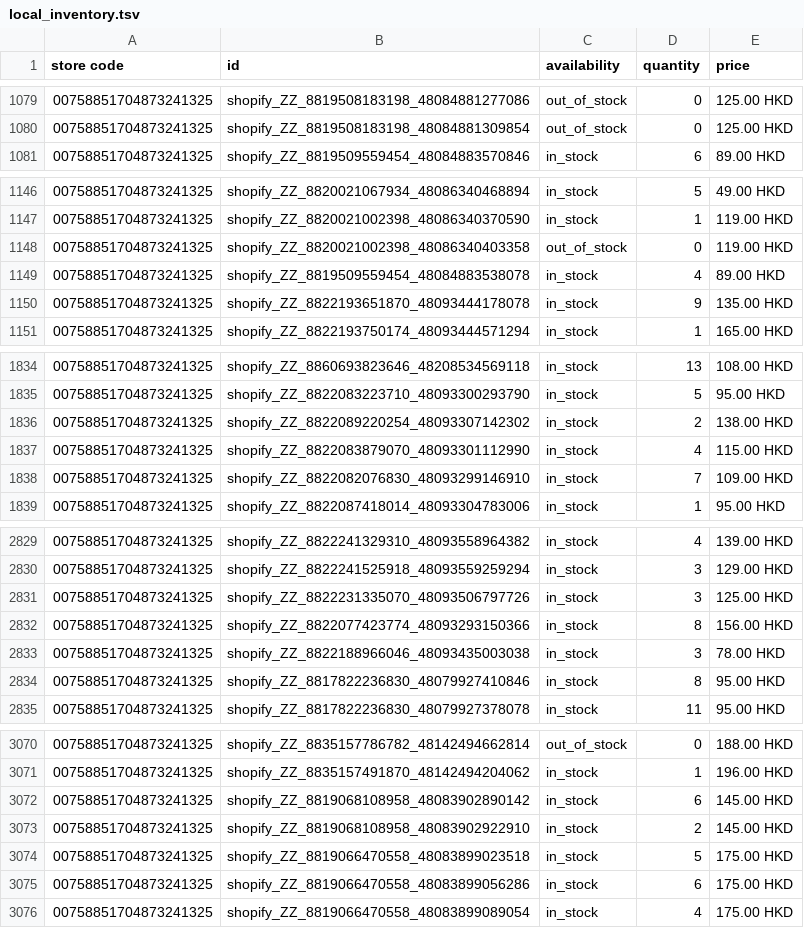
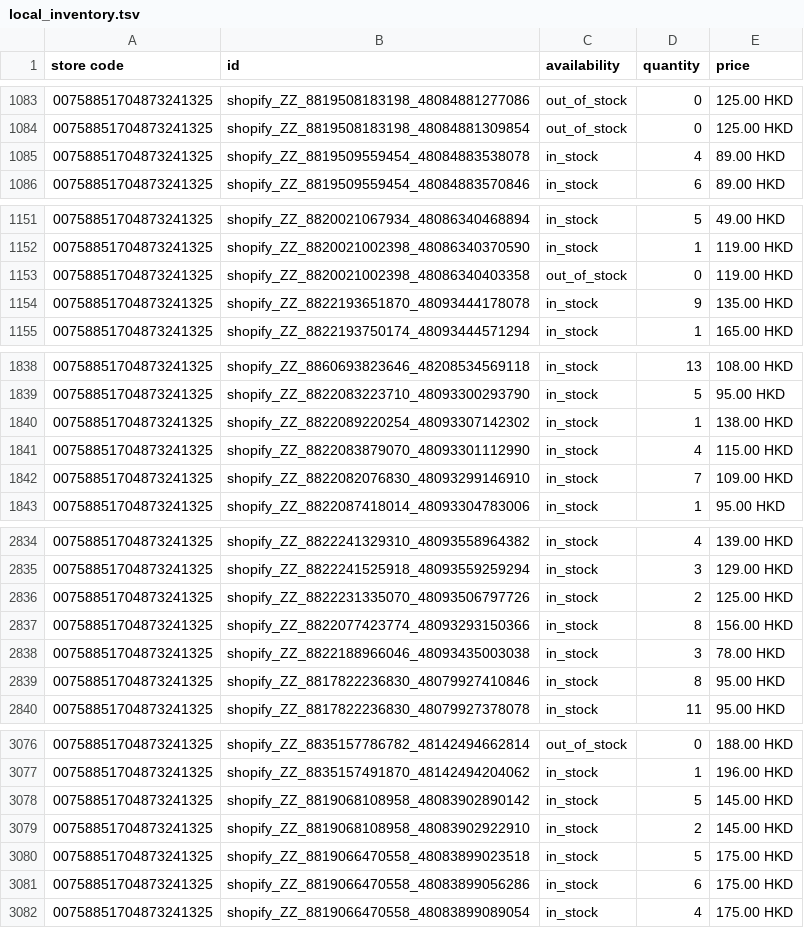
Before and after one commit to edberli/ouji-website, a TSV file: data/local_inventory.tsv, drawn as a sheet; only a part is shown, gaps mark what is left out; the diff covers the shown part only.

```diff
--- a/data/local_inventory.tsv
+++ b/data/local_inventory.tsv
@@ -1080,2 +1084,3 @@ store code	id	availability	quantity	price
 00758851704873241325	shopify_ZZ_8819508183198_48084881309854	out_of_stock	0	125.00 HKD
+00758851704873241325	shopify_ZZ_8819509559454_48084883538078	in_stock	4	89.00 HKD
 00758851704873241325	shopify_ZZ_8819509559454_48084883570846	in_stock	6	89.00 HKD
@@ -1148,3 +1153,2 @@ store code	id	availability	quantity	price
 00758851704873241325	shopify_ZZ_8820021002398_48086340403358	out_of_stock	0	119.00 HKD
-00758851704873241325	shopify_ZZ_8819509559454_48084883538078	in_stock	4	89.00 HKD
 00758851704873241325	shopify_ZZ_8822193651870_48093444178078	in_stock	9	135.00 HKD
@@ -1835,3 +1839,3 @@ store code	id	availability	quantity	price
 00758851704873241325	shopify_ZZ_8822083223710_48093300293790	in_stock	5	95.00 HKD
-00758851704873241325	shopify_ZZ_8822089220254_48093307142302	in_stock	2	138.00 HKD
+00758851704873241325	shopify_ZZ_8822089220254_48093307142302	in_stock	1	138.00 HKD
 00758851704873241325	shopify_ZZ_8822083879070_48093301112990	in_stock	4	115.00 HKD
@@ -2830,3 +2835,3 @@ store code	id	availability	quantity	price
 00758851704873241325	shopify_ZZ_8822241525918_48093559259294	in_stock	3	129.00 HKD
-00758851704873241325	shopify_ZZ_8822231335070_48093506797726	in_stock	3	125.00 HKD
+00758851704873241325	shopify_ZZ_8822231335070_48093506797726	in_stock	2	125.00 HKD
 00758851704873241325	shopify_ZZ_8822077423774_48093293150366	in_stock	8	156.00 HKD
@@ -3071,3 +3077,3 @@ store code	id	availability	quantity	price
 00758851704873241325	shopify_ZZ_8835157491870_48142494204062	in_stock	1	196.00 HKD
-00758851704873241325	shopify_ZZ_8819068108958_48083902890142	in_stock	6	145.00 HKD
+00758851704873241325	shopify_ZZ_8819068108958_48083902890142	in_stock	5	145.00 HKD
 00758851704873241325	shopify_ZZ_8819068108958_48083902922910	in_stock	2	145.00 HKD
```
Also changed, not shown: 6 added rows and 7 edited cells elsewhere in this file.
